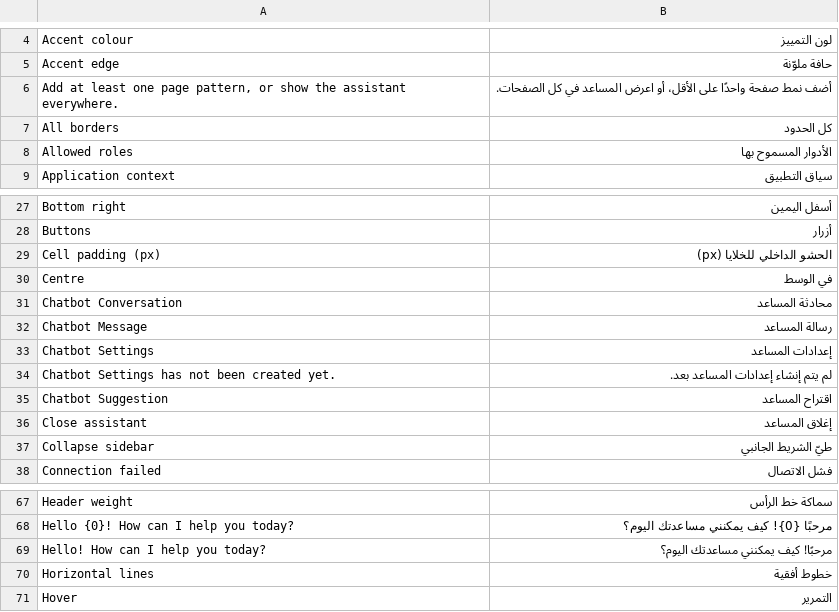
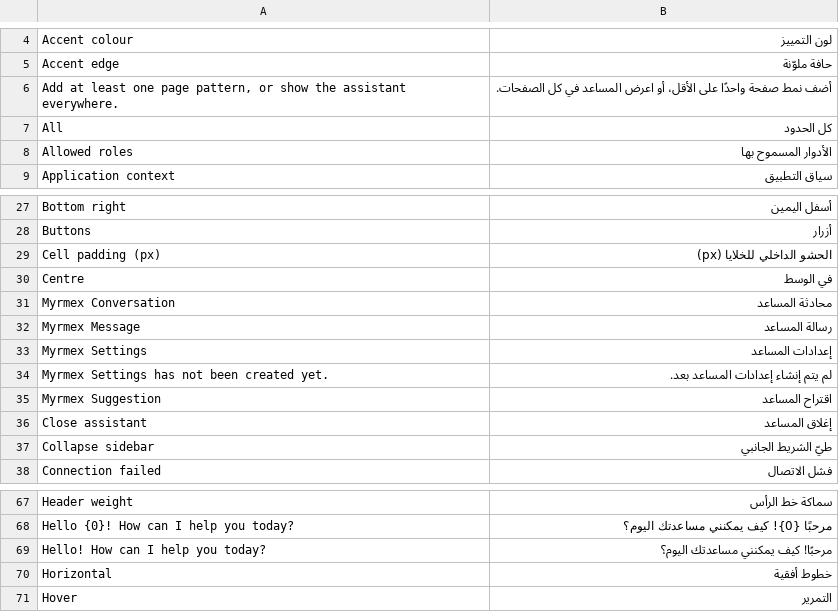
Before and after one commit to myrmline-erpnext/erpnext_theme, a CSV file: theme_myrmex/translations/ar.csv, drawn as a sheet; only a part is shown, gaps mark what is left out.

```diff
--- a/theme_myrmex/translations/ar.csv
+++ b/theme_myrmex/translations/ar.csv
@@ -6,3 +6,3 @@ Accent edge,حافة ملوّنة
 "Add at least one page pattern, or show the assistant everywhere.",أضف نمط صفحة واحدًا على الأقل، أو اعرض المساعد في كل الصفحات.
-All borders,كل الحدود
+All,كل الحدود
 Allowed roles,الأدوار المسموح بها
@@ -30,7 +30,7 @@ Cell padding (px),الحشو الداخلي للخلايا (px)
 Centre,في الوسط
-Chatbot Conversation,محادثة المساعد
-Chatbot Message,رسالة المساعد
-Chatbot Settings,إعدادات المساعد
-Chatbot Settings has not been created yet.,لم يتم إنشاء إعدادات المساعد بعد.
-Chatbot Suggestion,اقتراح المساعد
+Myrmex Conversation,محادثة المساعد
+Myrmex Message,رسالة المساعد
+Myrmex Settings,إعدادات المساعد
+Myrmex Settings has not been created yet.,لم يتم إنشاء إعدادات المساعد بعد.
+Myrmex Suggestion,اقتراح المساعد
 Close assistant,إغلاق المساعد
@@ -69,3 +69,3 @@ Hello {0}! How can I help you today?,مرحبًا {0}! كيف يمكنني مس
 Hello! How can I help you today?,مرحبًا! كيف يمكنني مساعدتك اليوم؟
-Horizontal lines,خطوط أفقية
+Horizontal,خطوط أفقية
 Hover,التمرير
```
Also changed, not shown: theme_myrmex/translations/fr.csv, 38 other files.
